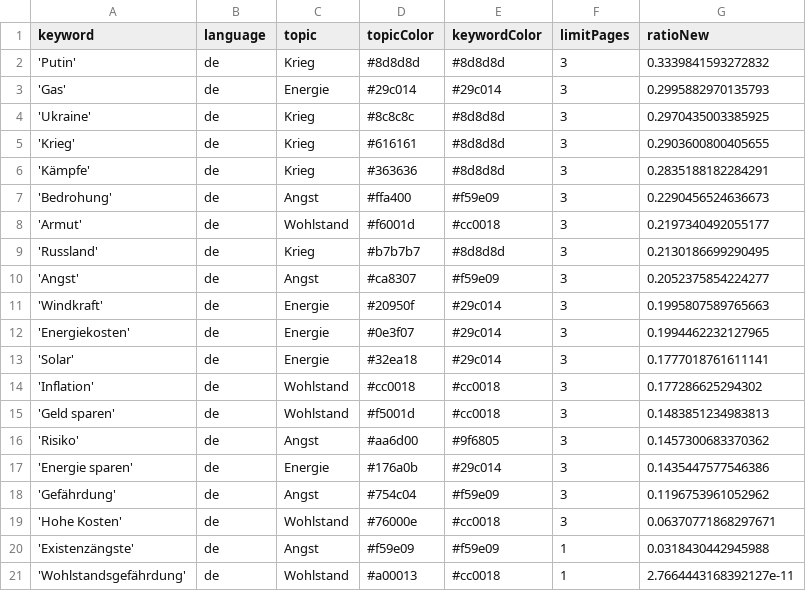
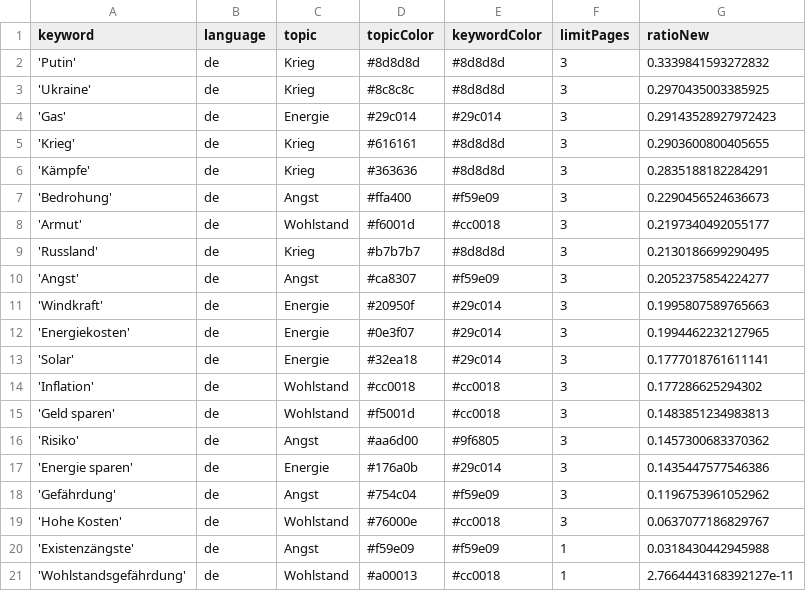
Before and after one commit to tg-news/winterIsComing2, a CSV file: keywords.csv, drawn as a sheet.

```diff
--- a/keywords.csv
+++ b/keywords.csv
@@ -2,4 +2,4 @@ keyword,language,topic,topicColor,keywordColor,limitPages,ratioNew
 'Putin',de,Krieg,#8d8d8d,#8d8d8d,3,0.3339841593272832
-'Gas',de,Energie,#29c014,#29c014,3,0.2995882970135793
 'Ukraine',de,Krieg,#8c8c8c,#8d8d8d,3,0.2970435003385925
+'Gas',de,Energie,#29c014,#29c014,3,0.29143528927972423
 'Krieg',de,Krieg,#616161,#8d8d8d,3,0.2903600800405655
@@ -18,3 +18,3 @@ keyword,language,topic,topicColor,keywordColor,limitPages,ratioNew
 'Gefährdung',de,Angst,#754c04,#f59e09,3,0.1196753961052962
-'Hohe Kosten',de,Wohlstand,#76000e,#cc0018,3,0.06370771868297671
+'Hohe Kosten',de,Wohlstand,#76000e,#cc0018,3,0.0637077186829767
 'Existenzängste',de,Angst,#f59e09,#f59e09,1,0.0318430442945988
```
Also changed, not shown: csv/news_2024_09.csv, csv/news_2024_10.csv.
